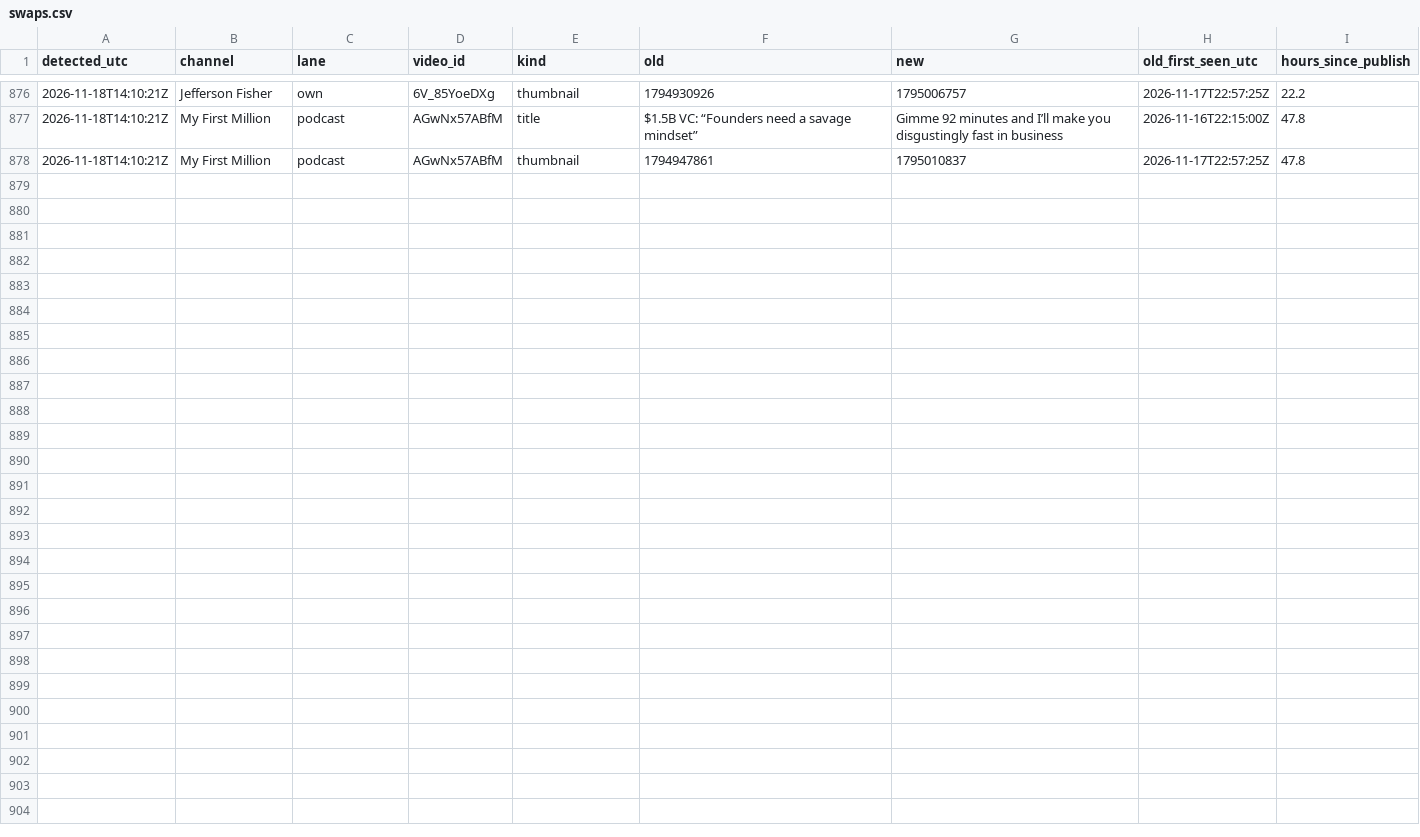
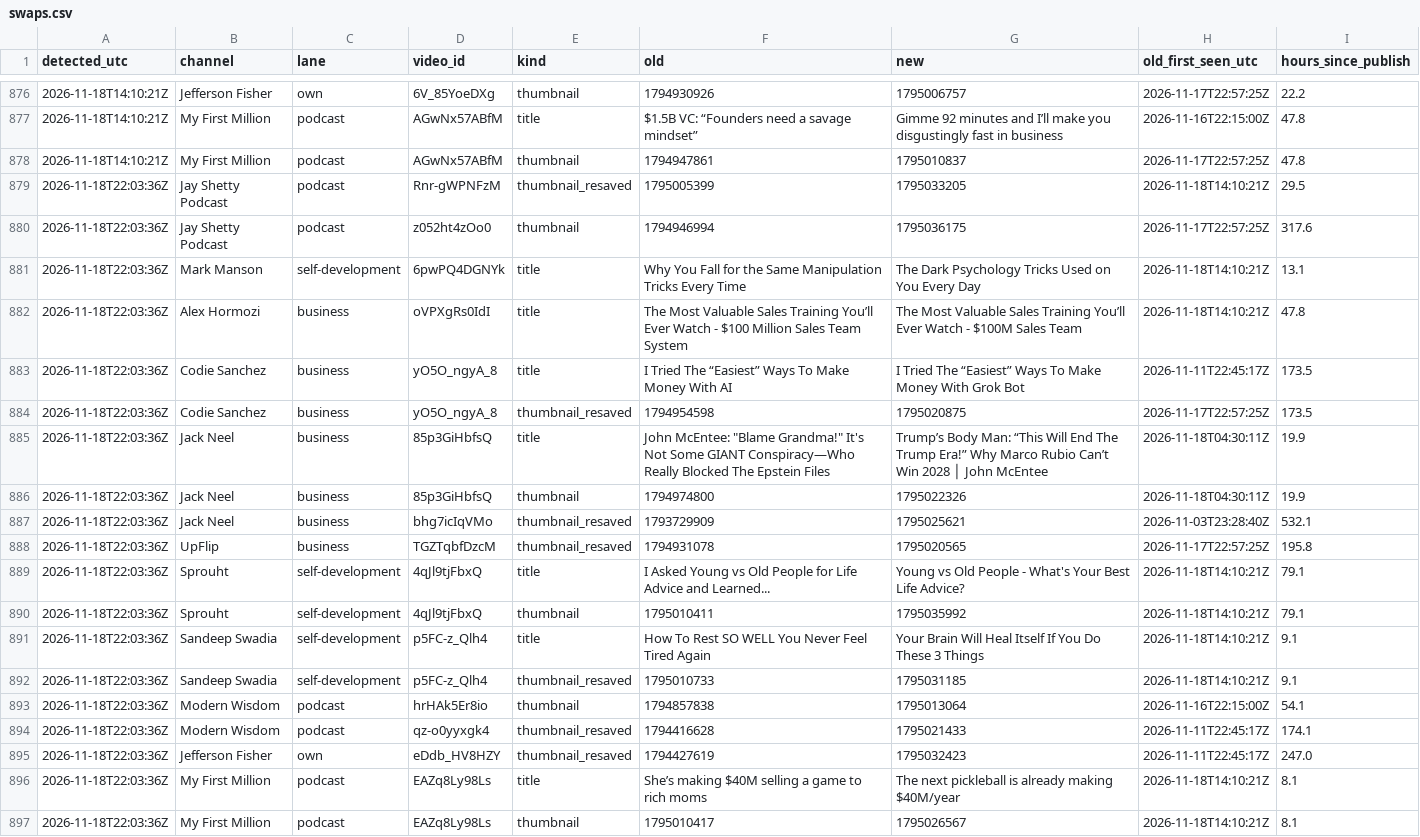
Before and after one commit to grantowen/competitor-swap-tracker, a CSV file: data/swaps.csv, drawn as a sheet; only a part is shown, gaps mark what is left out.

```diff
--- a/data/swaps.csv
+++ b/data/swaps.csv
@@ -878 +878,20 @@ detected_utc,channel,lane,video_id,kind,old,new,old_first_seen_utc,hours_since_p
 2026-11-18T14:10:21Z,My First Million,podcast,AGwNx57ABfM,thumbnail,1794947861,1795010837,2026-11-17T22:57:25Z,47.8
+2026-11-18T22:03:36Z,Jay Shetty Podcast,podcast,Rnr-gWPNFzM,thumbnail_resaved,1795005399,1795033205,2026-11-18T14:10:21Z,29.5
+2026-11-18T22:03:36Z,Jay Shetty Podcast,podcast,z052ht4zOo0,thumbnail,1794946994,1795036175,2026-11-17T22:57:25Z,317.6
+2026-11-18T22:03:36Z,Mark Manson,self-development,6pwPQ4DGNYk,title,Why You Fall for the Same Manipulation Tricks Every Time,The Dark Psychology Tricks Used on You Every Day,2026-11-18T14:10:21Z,13.1
+2026-11-18T22:03:36Z,Alex Hormozi,business,oVPXgRs0IdI,title,The Most Valuable Sales Training You’ll Ever Watch - $100 Million Sales Team System,The Most Valuable Sales Training You’ll Ever Watch - $100M Sales Team,2026-11-18T14:10:21Z,47.8
+2026-11-18T22:03:36Z,Codie Sanchez,business,yO5O_ngyA_8,title,I Tried The “Easiest” Ways To Make Money With AI,I Tried The “Easiest” Ways To Make Money With Grok Bot,2026-11-11T22:45:17Z,173.5
+2026-11-18T22:03:36Z,Codie Sanchez,business,yO5O_ngyA_8,thumbnail_resaved,1794954598,1795020875,2026-11-17T22:57:25Z,173.5
+2026-11-18T22:03:36Z,Jack Neel,business,85p3GiHbfsQ,title,"John McEntee: ""Blame Grandma!"" It's Not Some GIANT Conspiracy—Who Really Blocked The Epstein Files",Trump’s Body Man: “This Will End The Trump Era!” Why Marco Rubio Can’t Win 2028 │ John McEntee,2026-11-18T04:30:11Z,19.9
+2026-11-18T22:03:36Z,Jack Neel,business,85p3GiHbfsQ,thumbnail,1794974800,1795022326,2026-11-18T04:30:11Z,19.9
+2026-11-18T22:03:36Z,Jack Neel,business,bhg7icIqVMo,thumbnail_resaved,1793729909,1795025621,2026-11-03T23:28:40Z,532.1
+2026-11-18T22:03:36Z,UpFlip,business,TGZTqbfDzcM,thumbnail_resaved,1794931078,1795020565,2026-11-17T22:57:25Z,195.8
+2026-11-18T22:03:36Z,Sprouht,self-development,4qJl9tjFbxQ,title,I Asked Young vs Old People for Life Advice and Learned...,Young vs Old People - What's Your Best Life Advice?,2026-11-18T14:10:21Z,79.1
+2026-11-18T22:03:36Z,Sprouht,self-development,4qJl9tjFbxQ,thumbnail,1795010411,1795035992,2026-11-18T14:10:21Z,79.1
+2026-11-18T22:03:36Z,Sandeep Swadia,self-development,p5FC-z_Qlh4,title,How To Rest SO WELL You Never Feel Tired Again,Your Brain Will Heal Itself If You Do These 3 Things,2026-11-18T14:10:21Z,9.1
+2026-11-18T22:03:36Z,Sandeep Swadia,self-development,p5FC-z_Qlh4,thumbnail_resaved,1795010733,1795031185,2026-11-18T14:10:21Z,9.1
+2026-11-18T22:03:36Z,Modern Wisdom,podcast,hrHAk5Er8io,thumbnail,1794857838,1795013064,2026-11-16T22:15:00Z,54.1
+2026-11-18T22:03:36Z,Modern Wisdom,podcast,qz-o0yyxgk4,thumbnail_resaved,1794416628,1795021433,2026-11-11T22:45:17Z,174.1
+2026-11-18T22:03:36Z,Jefferson Fisher,own,eDdb_HV8HZY,thumbnail_resaved,1794427619,1795032423,2026-11-11T22:45:17Z,247.0
+2026-11-18T22:03:36Z,My First Million,podcast,EAZq8Ly98Ls,title,She’s making $40M selling a game to rich moms,The next pickleball is already making $40M/year,2026-11-18T14:10:21Z,8.1
+2026-11-18T22:03:36Z,My First Million,podcast,EAZq8Ly98Ls,thumbnail,1795010417,1795026567,2026-11-18T14:10:21Z,8.1
```
Also changed, not shown: 18 other files.
